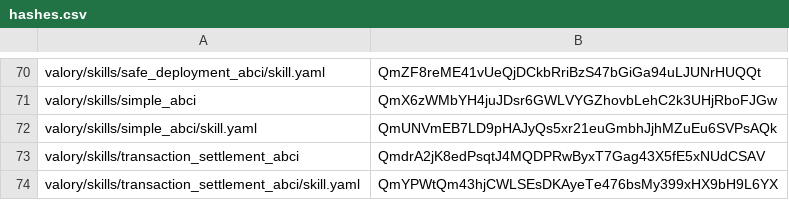
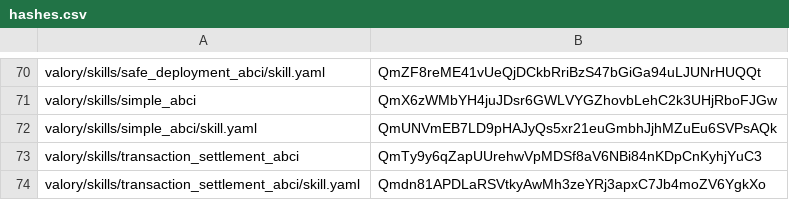
Before and after one commit to w1kke/olas-hello-world, a CSV file: packages/hashes.csv, drawn as a sheet; only a part is shown, gaps mark what is left out.

```diff
--- a/packages/hashes.csv
+++ b/packages/hashes.csv
@@ -72,3 +72,3 @@ valory/skills/simple_abci,QmX6zWMbYH4juJDsr6GWLVYGZhovbLehC2k3UHjRboFJGw
 valory/skills/simple_abci/skill.yaml,QmUNVmEB7LD9pHAJyQs5xr21euGmbhJjhMZuEu6SVPsAQk
-valory/skills/transaction_settlement_abci,QmdrA2jK8edPsqtJ4MQDPRwByxT7Gag43X5fE5xNUdCSAV
-valory/skills/transaction_settlement_abci/skill.yaml,QmYPWtQm43hjCWLSEsDKAyeTe476bsMy399xHX9bH9L6YX
+valory/skills/transaction_settlement_abci,QmTy9y6qZapUUrehwVpMDSf8aV6NBi84nKDpCnKyhjYuC3
+valory/skills/transaction_settlement_abci/skill.yaml,Qmdn81APDLaRSVtkyAwMh3zeYRj3apxC7Jb4moZV6YgkXo
```
Also changed, not shown: 4 other files.
